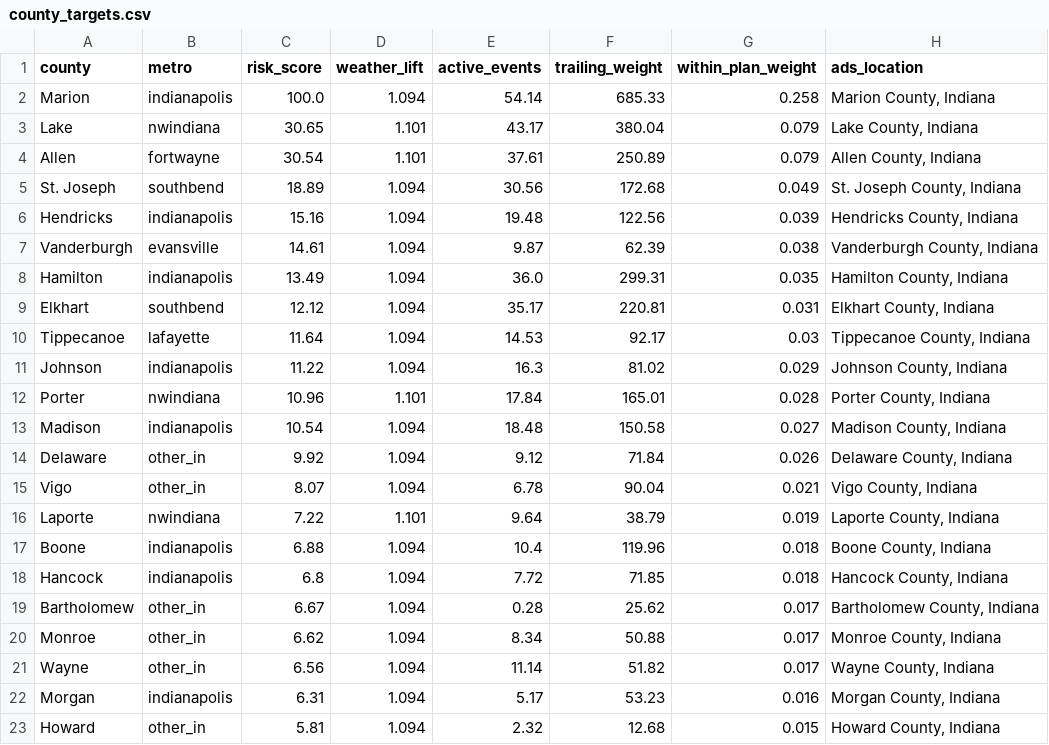
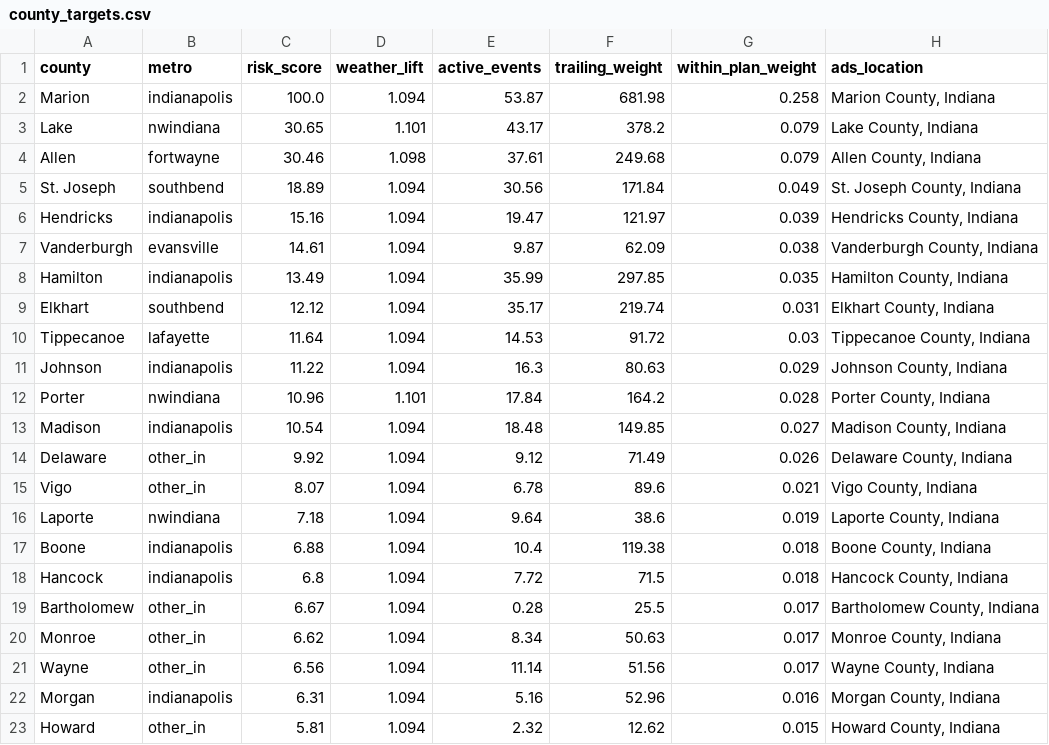
Before and after one commit to danielliu12/accident-forecaster, a CSV file: docs/county_targets.csv, drawn as a sheet; only a part is shown; the diff covers the shown part only.

```diff
--- a/docs/county_targets.csv
+++ b/docs/county_targets.csv
@@ -1,23 +1,23 @@
 county,metro,risk_score,weather_lift,active_events,trailing_weight,within_plan_weight,ads_location
-Marion,indianapolis,100.0,1.094,54.14,685.33,0.258,"Marion County, Indiana"
-Lake,nwindiana,30.65,1.101,43.17,380.04,0.079,"Lake County, Indiana"
-Allen,fortwayne,30.54,1.101,37.61,250.89,0.079,"Allen County, Indiana"
-St. Joseph,southbend,18.89,1.094,30.56,172.68,0.049,"St. Joseph County, Indiana"
-Hendricks,indianapolis,15.16,1.094,19.48,122.56,0.039,"Hendricks County, Indiana"
-Vanderburgh,evansville,14.61,1.094,9.87,62.39,0.038,"Vanderburgh County, Indiana"
-Hamilton,indianapolis,13.49,1.094,36.0,299.31,0.035,"Hamilton County, Indiana"
-Elkhart,southbend,12.12,1.094,35.17,220.81,0.031,"Elkhart County, Indiana"
-Tippecanoe,lafayette,11.64,1.094,14.53,92.17,0.03,"Tippecanoe County, Indiana"
-Johnson,indianapolis,11.22,1.094,16.3,81.02,0.029,"Johnson County, Indiana"
-Porter,nwindiana,10.96,1.101,17.84,165.01,0.028,"Porter County, Indiana"
-Madison,indianapolis,10.54,1.094,18.48,150.58,0.027,"Madison County, Indiana"
-Delaware,other_in,9.92,1.094,9.12,71.84,0.026,"Delaware County, Indiana"
-Vigo,other_in,8.07,1.094,6.78,90.04,0.021,"Vigo County, Indiana"
-Laporte,nwindiana,7.22,1.101,9.64,38.79,0.019,"Laporte County, Indiana"
-Boone,indianapolis,6.88,1.094,10.4,119.96,0.018,"Boone County, Indiana"
-Hancock,indianapolis,6.8,1.094,7.72,71.85,0.018,"Hancock County, Indiana"
-Bartholomew,other_in,6.67,1.094,0.28,25.62,0.017,"Bartholomew County, Indiana"
-Monroe,other_in,6.62,1.094,8.34,50.88,0.017,"Monroe County, Indiana"
-Wayne,other_in,6.56,1.094,11.14,51.82,0.017,"Wayne County, Indiana"
-Morgan,indianapolis,6.31,1.094,5.17,53.23,0.016,"Morgan County, Indiana"
-Howard,other_in,5.81,1.094,2.32,12.68,0.015,"Howard County, Indiana"
+Marion,indianapolis,100.0,1.094,53.87,681.98,0.258,"Marion County, Indiana"
+Lake,nwindiana,30.65,1.101,43.17,378.2,0.079,"Lake County, Indiana"
+Allen,fortwayne,30.46,1.098,37.61,249.68,0.079,"Allen County, Indiana"
+St. Joseph,southbend,18.89,1.094,30.56,171.84,0.049,"St. Joseph County, Indiana"
+Hendricks,indianapolis,15.16,1.094,19.47,121.97,0.039,"Hendricks County, Indiana"
+Vanderburgh,evansville,14.61,1.094,9.87,62.09,0.038,"Vanderburgh County, Indiana"
+Hamilton,indianapolis,13.49,1.094,35.99,297.85,0.035,"Hamilton County, Indiana"
+Elkhart,southbend,12.12,1.094,35.17,219.74,0.031,"Elkhart County, Indiana"
+Tippecanoe,lafayette,11.64,1.094,14.53,91.72,0.03,"Tippecanoe County, Indiana"
+Johnson,indianapolis,11.22,1.094,16.3,80.63,0.029,"Johnson County, Indiana"
+Porter,nwindiana,10.96,1.101,17.84,164.2,0.028,"Porter County, Indiana"
+Madison,indianapolis,10.54,1.094,18.48,149.85,0.027,"Madison County, Indiana"
+Delaware,other_in,9.92,1.094,9.12,71.49,0.026,"Delaware County, Indiana"
+Vigo,other_in,8.07,1.094,6.78,89.6,0.021,"Vigo County, Indiana"
+Laporte,nwindiana,7.18,1.094,9.64,38.6,0.019,"Laporte County, Indiana"
+Boone,indianapolis,6.88,1.094,10.4,119.38,0.018,"Boone County, Indiana"
+Hancock,indianapolis,6.8,1.094,7.72,71.5,0.018,"Hancock County, Indiana"
+Bartholomew,other_in,6.67,1.094,0.28,25.5,0.017,"Bartholomew County, Indiana"
+Monroe,other_in,6.62,1.094,8.34,50.63,0.017,"Monroe County, Indiana"
+Wayne,other_in,6.56,1.094,11.14,51.56,0.017,"Wayne County, Indiana"
+Morgan,indianapolis,6.31,1.094,5.16,52.96,0.016,"Morgan County, Indiana"
+Howard,other_in,5.81,1.094,2.32,12.62,0.015,"Howard County, Indiana"
```
Also changed, not shown: 11 edited cells elsewhere in this file, docs/county_risk.csv, 6 other files.
